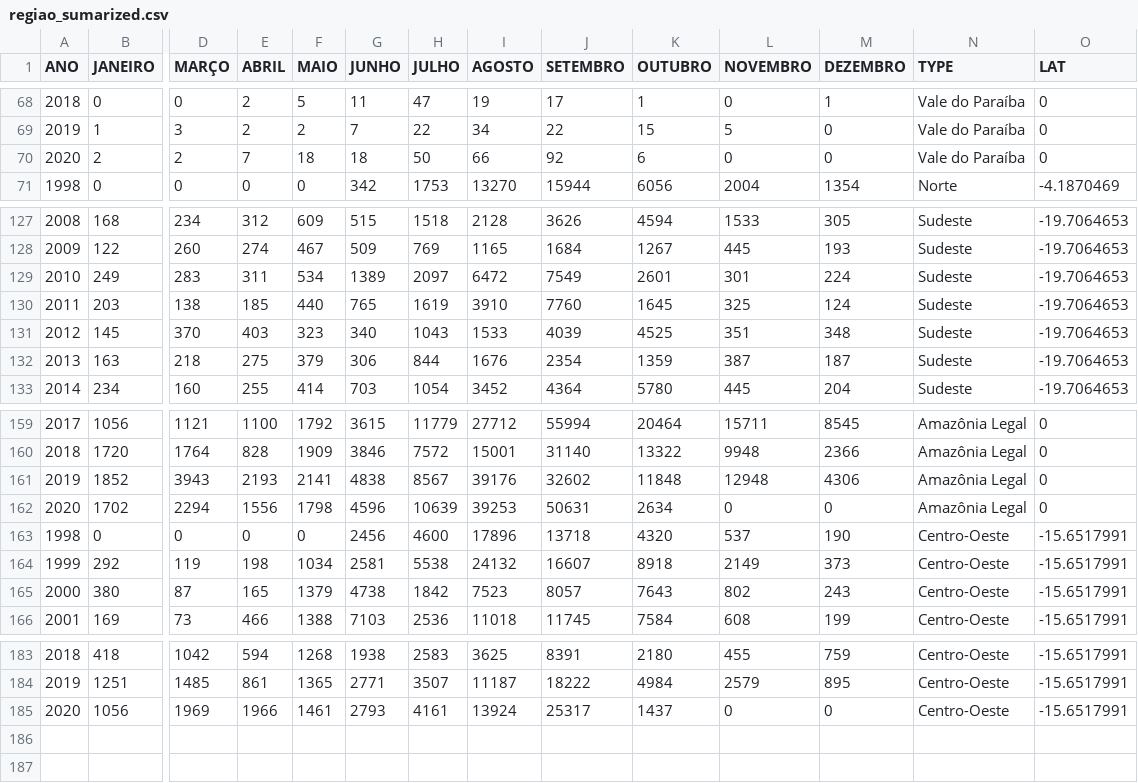
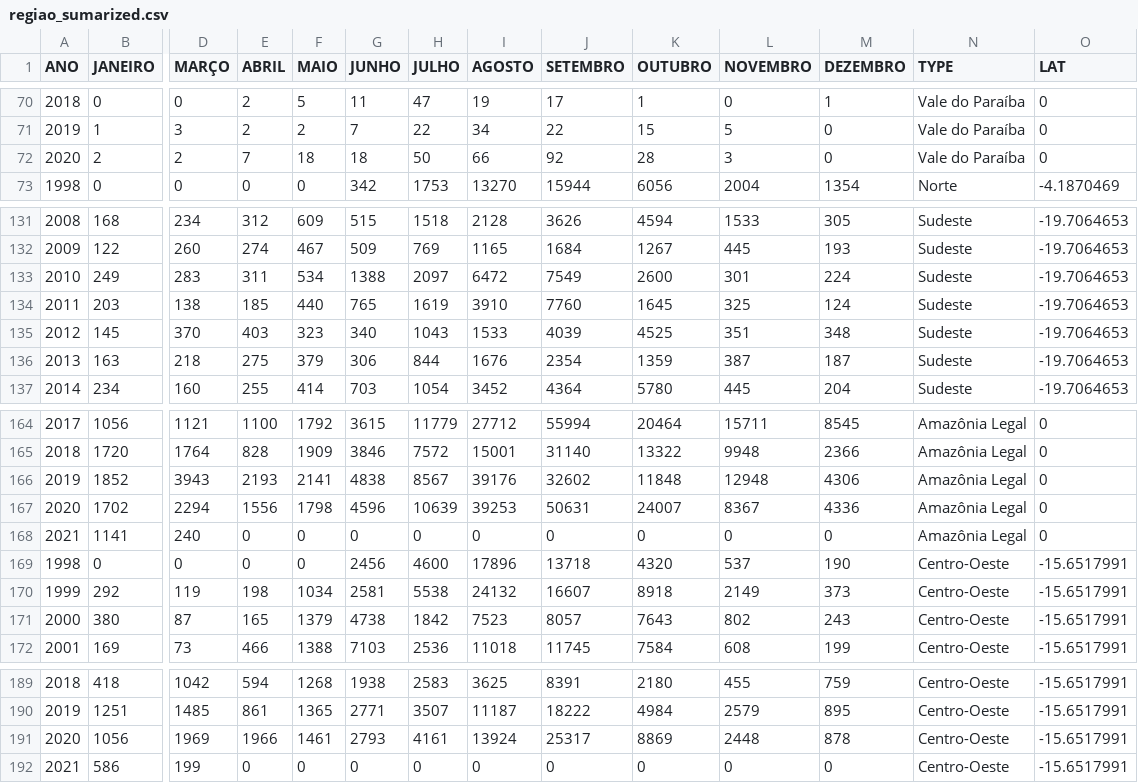
Before and after one commit to TapiocaAberta/queimadas-data, a CSV file: csv-data/regiao_sumarized.csv, drawn as a sheet; only a part is shown, gaps mark what is left out; addresses are those after the commit; rows hold the shown columns only; the diff covers the shown part only; the diff names each change by its address in the sheet, - before the commit and + after, or states it on an @@ line.

```diff
--- a/csv-data/regiao_sumarized.csv
+++ b/csv-data/regiao_sumarized.csv
-K72 (OUTUBRO): 6
+K72 (OUTUBRO): 28
-L72 (NOVEMBRO): 0
+L72 (NOVEMBRO): 3
-G133 (JUNHO): 1389
+G133 (JUNHO): 1388
-K133 (OUTUBRO): 2601
+K133 (OUTUBRO): 2600
-K167 (OUTUBRO): 2634
+K167 (OUTUBRO): 24007
-L167 (NOVEMBRO): 0
+L167 (NOVEMBRO): 8367
-M167 (DEZEMBRO): 0
+M167 (DEZEMBRO): 4336
+row 168: 2021 | 1141 | 240 | 0 | 0 | 0 | 0 | 0 | 0 | 0 | 0 | 0 | Amazônia Legal | 0
-K191 (OUTUBRO): 1437
+K191 (OUTUBRO): 8869
-L191 (NOVEMBRO): 0
+L191 (NOVEMBRO): 2448
-M191 (DEZEMBRO): 0
+M191 (DEZEMBRO): 878
+row 192: 2021 | 586 | 199 | 0 | 0 | 0 | 0 | 0 | 0 | 0 | 0 | 0 | Centro-Oeste | -15.6517991
```
Also changed, not shown: 5 added rows and 16 edited cells elsewhere in this file, csv-data/area_queimada_biomas.csv, csv-data/bioma_sumarized.csv, 45 other files.
